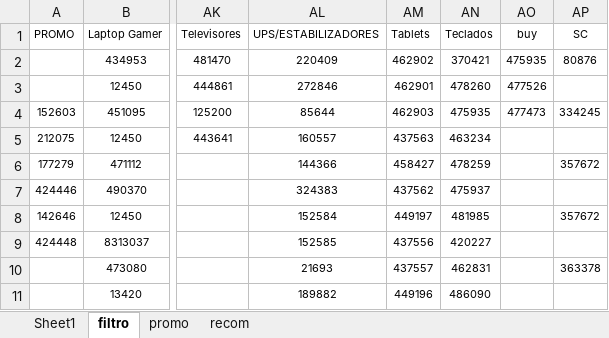
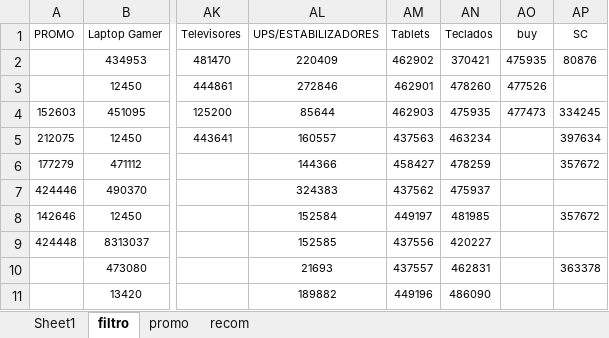
Before and after one commit to scperu/store, an Excel workbook: productos.xlsx, sheet filtro, drawn as a sheet; only a part is shown, gaps mark what is left out; values as stored, in another font and other column widths than the file's, no borders; table styles not drawn; the diff names each change by its address in the sheet, - before the commit and + after, or states it on an @@ line.

Commit message:
Add files via upload

```diff
--- a/productos.xlsx (sheet filtro)
+++ b/productos.xlsx (sheet filtro)
-AP5 (SC): (empty)
+AP5 (SC): 397634
```
